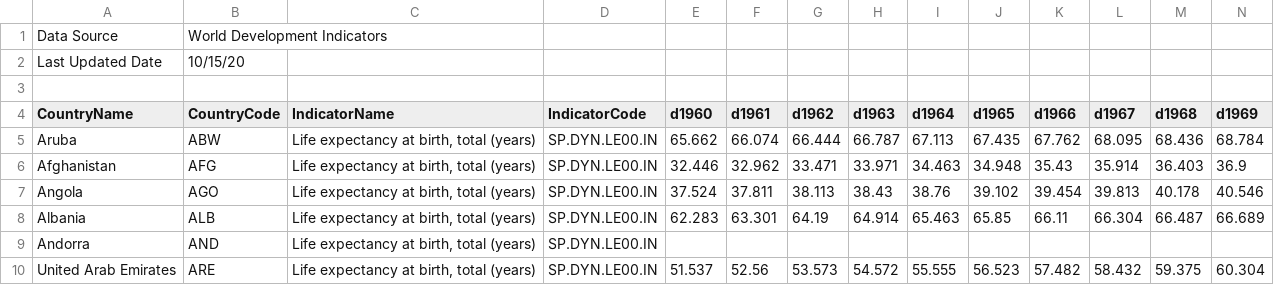
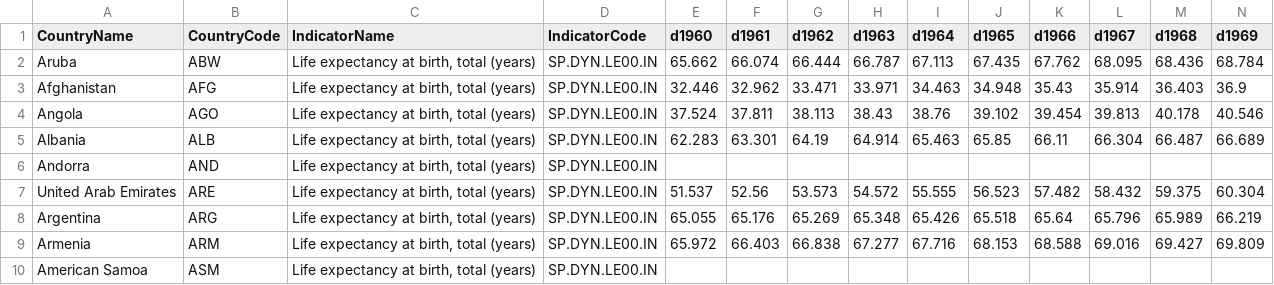
Before and after one commit to ursula-c-parker/DataJournalism, a CSV file: totalLifeExpectancy.csv, drawn as a sheet; only a part is shown; the shorter side is filled out with more unchanged rows; rows hold the shown columns only; the diff names each change by its address in the sheet, - before the commit and + after, or states it on an @@ line.

Commit message:
Add files via upload

```diff
--- a/totalLifeExpectancy.csv
+++ b/totalLifeExpectancy.csv
-row 1: Data Source | World Development Indicators
-row 2: Last Updated Date | 10/15/20
-row 3: (empty)
```
